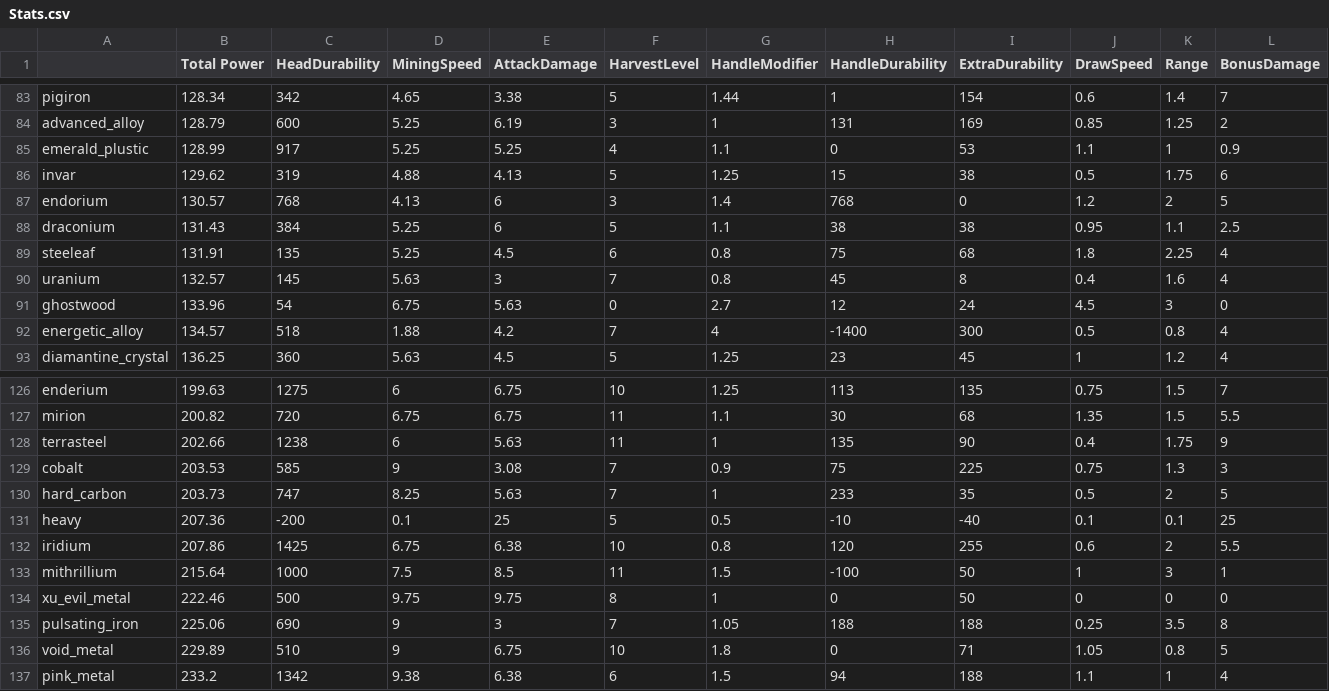
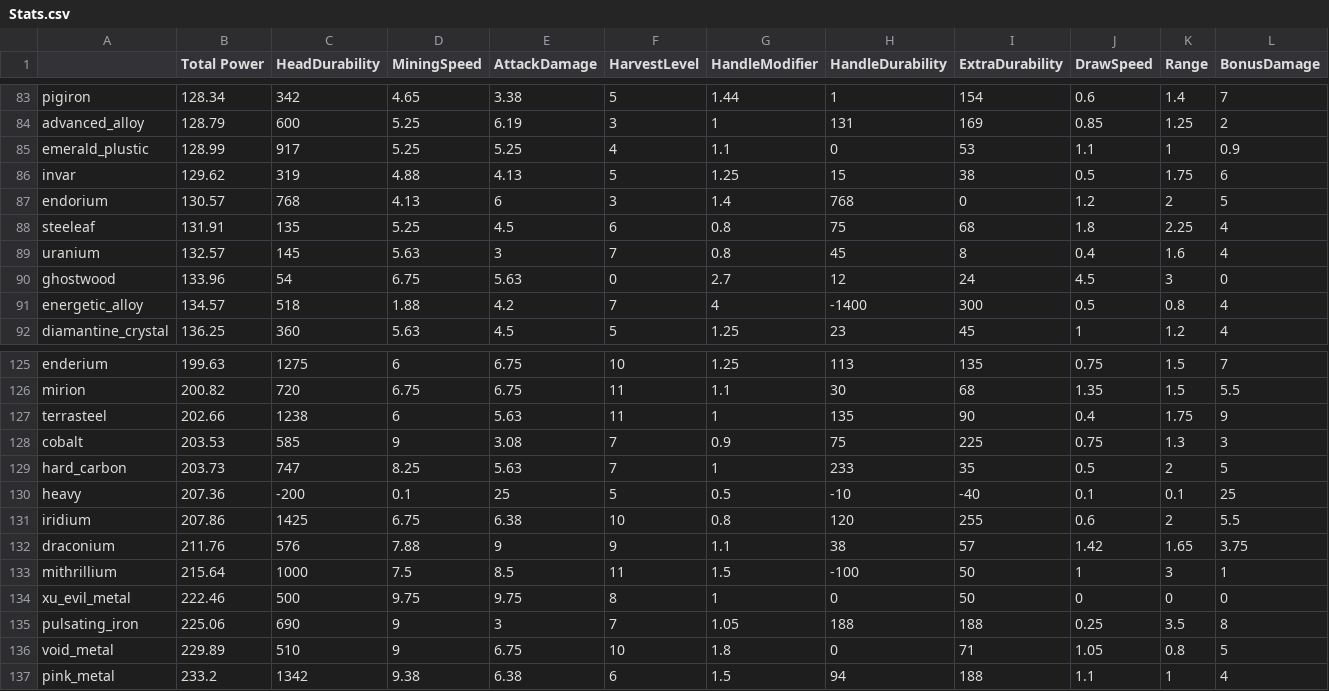
Before and after one commit to EnigmaticaModpacks/Enigmatica2Expert, a CSV file: dev/tools/tcon/stats/Stats.csv, drawn as a sheet; only a part is shown, gaps mark what is left out; removed rows and columns are numbered as before the commit, all else as after; the diff names each change by its address in the sheet, - before the commit and + after, or states it on an @@ line.

Commit message:
fix(gear): ⛏️ [Draconium ingot] buff stats +50%

```diff
--- a/dev/tools/tcon/stats/Stats.csv
+++ b/dev/tools/tcon/stats/Stats.csv
-row 88: draconium | 131.43 | 384 | 5.25 | 6 | 5 | 1.1 | 38 | 38 | 0.95 | 1.1 | 2.5
+row 132: draconium | 211.76 | 576 | 7.88 | 9 | 9 | 1.1 | 38 | 57 | 1.42 | 1.65 | 3.75
```
Also changed, not shown: dev/tools/tcon/tweaks/Stat Tweaks.csv, 2 other files.
